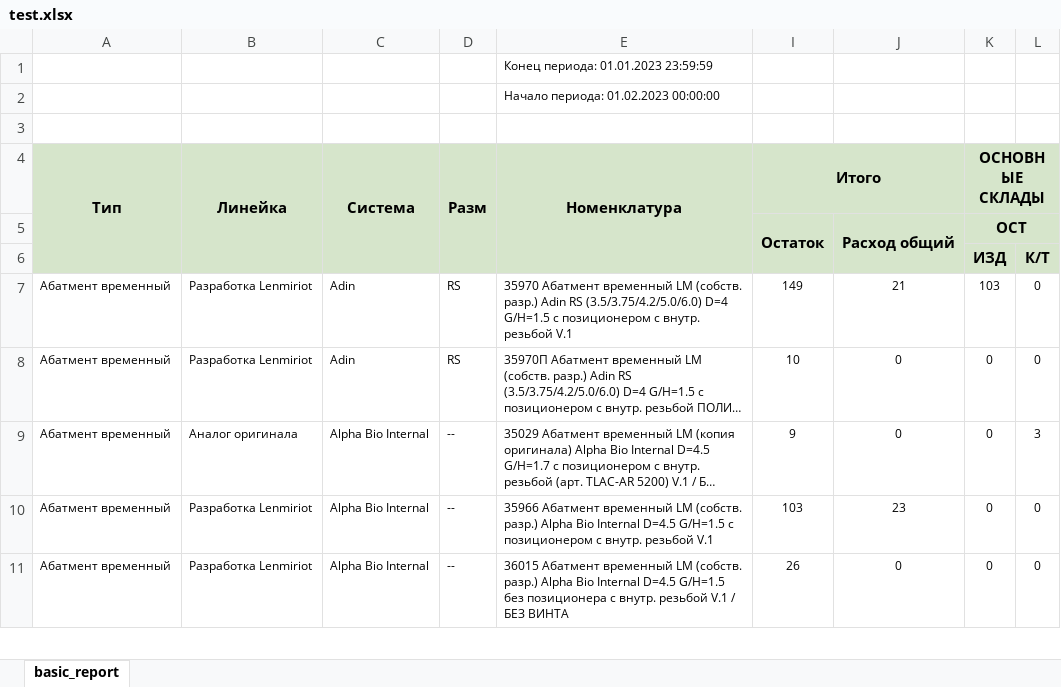
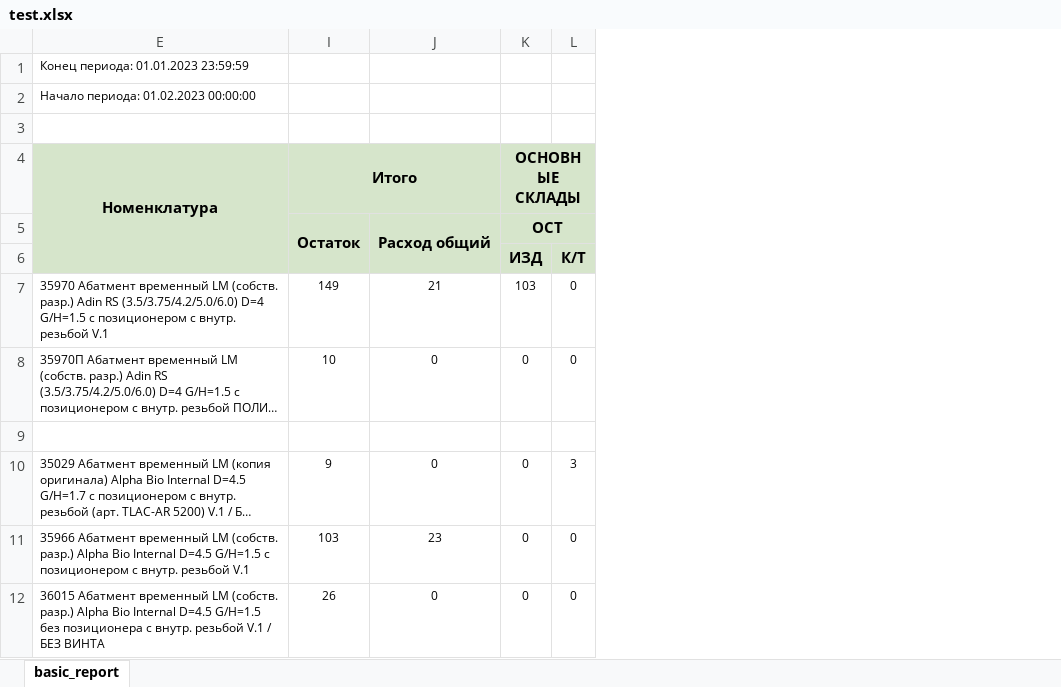
Before and after one commit to Uoiferise/ORTOS_Production_reports, an Excel workbook: test.xlsx, sheet basic_report, drawn as a sheet; only a part is shown; long unchanged cells end in …; values as stored, in another font and other column widths than the file's, no borders; removed rows and columns are numbered as before the commit, all else as after; rows hold the shown columns only; the diff covers the shown part only; the diff names each change by its address in the sheet, - before the commit and + after, or states it on an @@ line.

```diff
--- a/test.xlsx (sheet basic_report)
+++ b/test.xlsx (sheet basic_report)
@@ column A (Тип) hidden, rows 7-11: all Абатмент временный @@
@@ column B (Линейка) hidden, rows 7-11: Разработка Lenmiriot | Разработка Lenmiriot | Аналог оригинала | Разработка Lenmiriot | Разработка Lenmiriot @@
@@ column C (Система) hidden, rows 7-11: Adin | Adin | Alpha Bio Internal | Alpha Bio Internal | Alpha Bio Internal @@
@@ column D (Разм) hidden, rows 7-11: RS | RS | -- | -- | -- @@
+row 9: (empty)
```
Also changed, not shown: 110 added rows elsewhere in this sheet, 4 other files.
